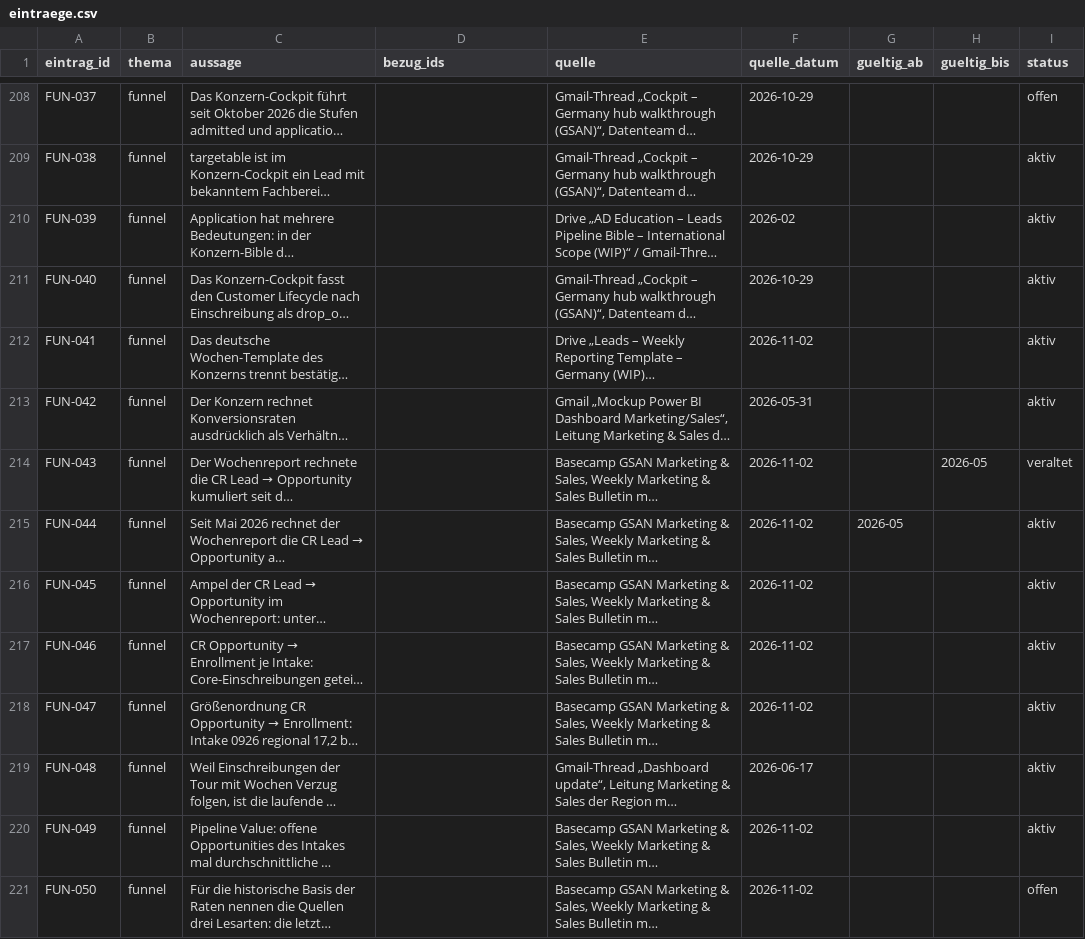
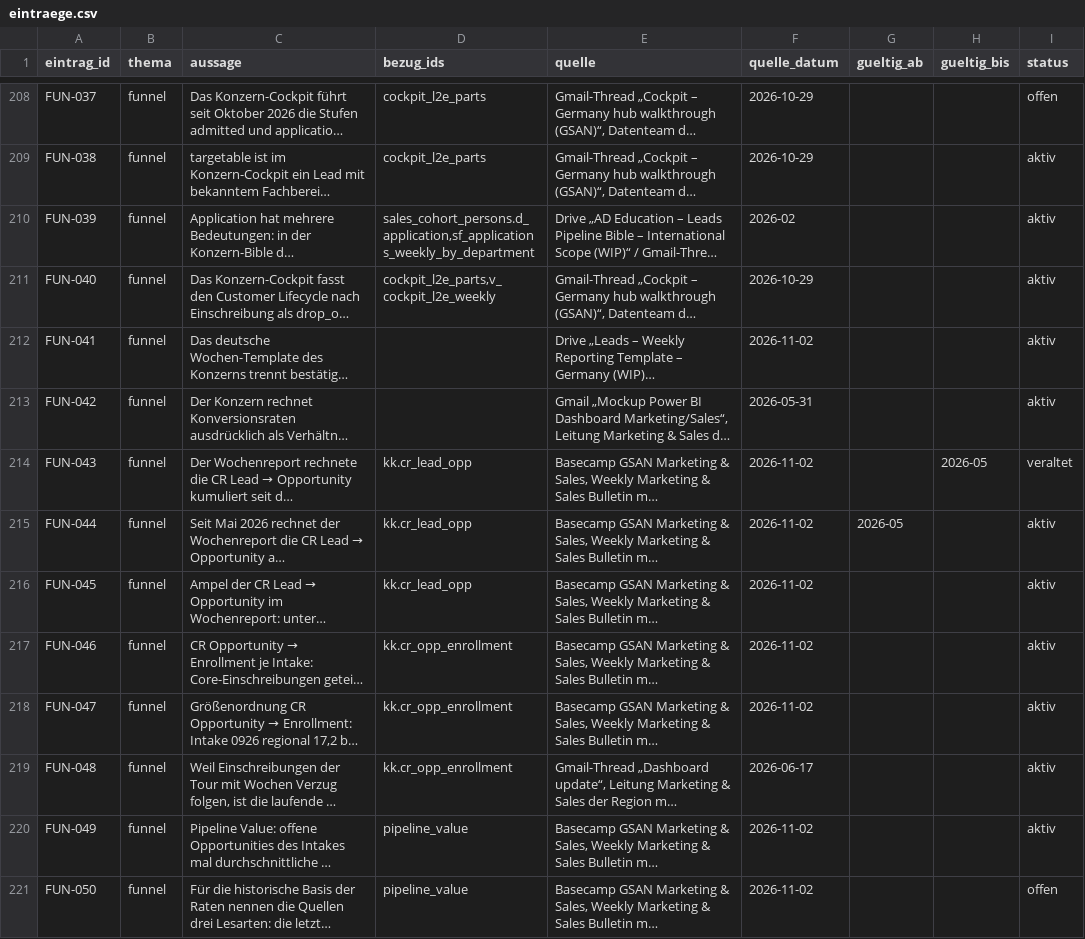
Before and after one commit to grigoryfeil/dwh-frontend-v3, a CSV file: wissen/eintraege.csv, drawn as a sheet; only a part is shown, gaps mark what is left out; long unchanged cells end in …; the diff covers the shown part only; the diff names each change by its address in the sheet, - before the commit and + after, or states it on an @@ line.

```diff
--- a/wissen/eintraege.csv
+++ b/wissen/eintraege.csv
-D208:D209 (bezug_ids): (empty)
+D208:D209 (bezug_ids): cockpit_l2e_parts
-D210 (bezug_ids): (empty)
+D210 (bezug_ids): sales_cohort_persons.d_application,sf_applications_weekly_by_department
-D211 (bezug_ids): (empty)
+D211 (bezug_ids): cockpit_l2e_parts,v_cockpit_l2e_weekly
-D214:D216 (bezug_ids): (empty)
+D214:D216 (bezug_ids): kk.cr_lead_opp
-D217:D219 (bezug_ids): (empty)
+D217:D219 (bezug_ids): kk.cr_opp_enrollment
-D220:D221 (bezug_ids): (empty)
+D220:D221 (bezug_ids): pipeline_value
```
Also changed, not shown: 182 edited cells elsewhere in this file, 1 other file.
